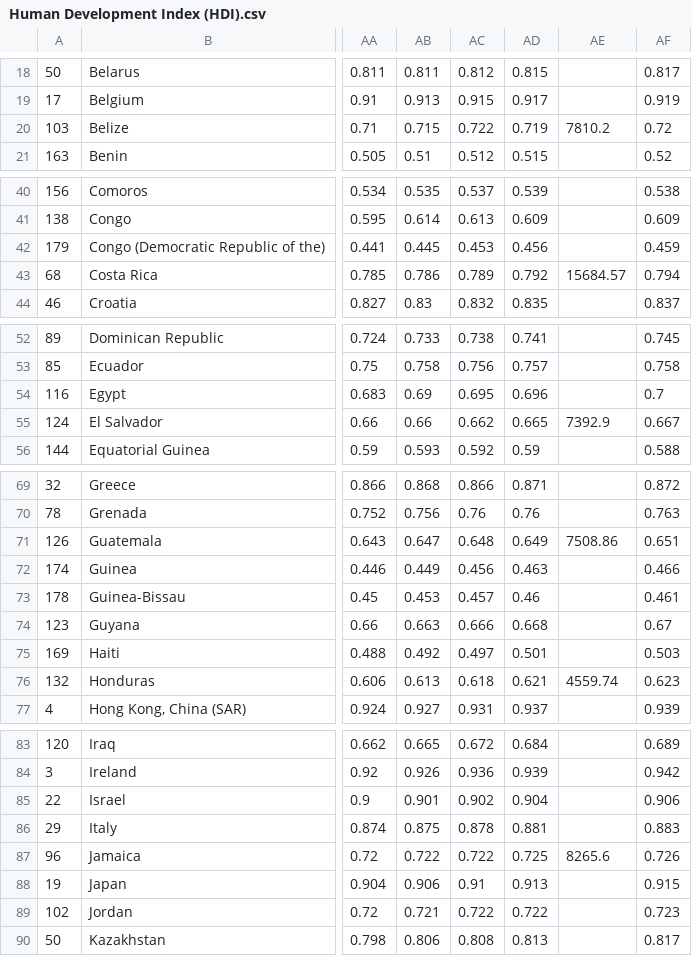
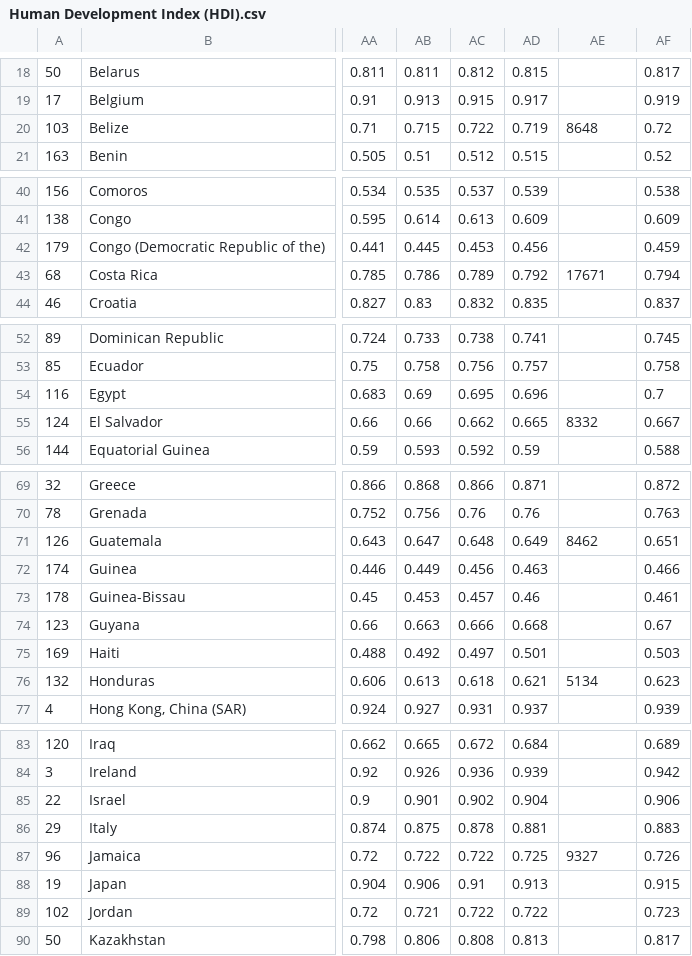
Before and after one commit to ethantenison/central_am_migration, a CSV file: Human Development Index (HDI).csv, drawn as a sheet; only a part is shown, gaps mark what is left out; the diff covers the shown part only; the diff names each change by its address in the sheet, - before the commit and + after, or states it on an @@ line.

```diff
--- a/Human Development Index (HDI).csv
+++ b/Human Development Index (HDI).csv
-AE20: 7810.2
+AE20: 8648
-AE43: 15684.57
+AE43: 17671
-AE55: 7392.9
+AE55: 8332
-AE71: 7508.86
+AE71: 8462
-AE76: 4559.74
+AE76: 5134
-AE87: 8265.6
+AE87: 9327
```
Also changed, not shown: 4 edited cells elsewhere in this file, 3 other files.
